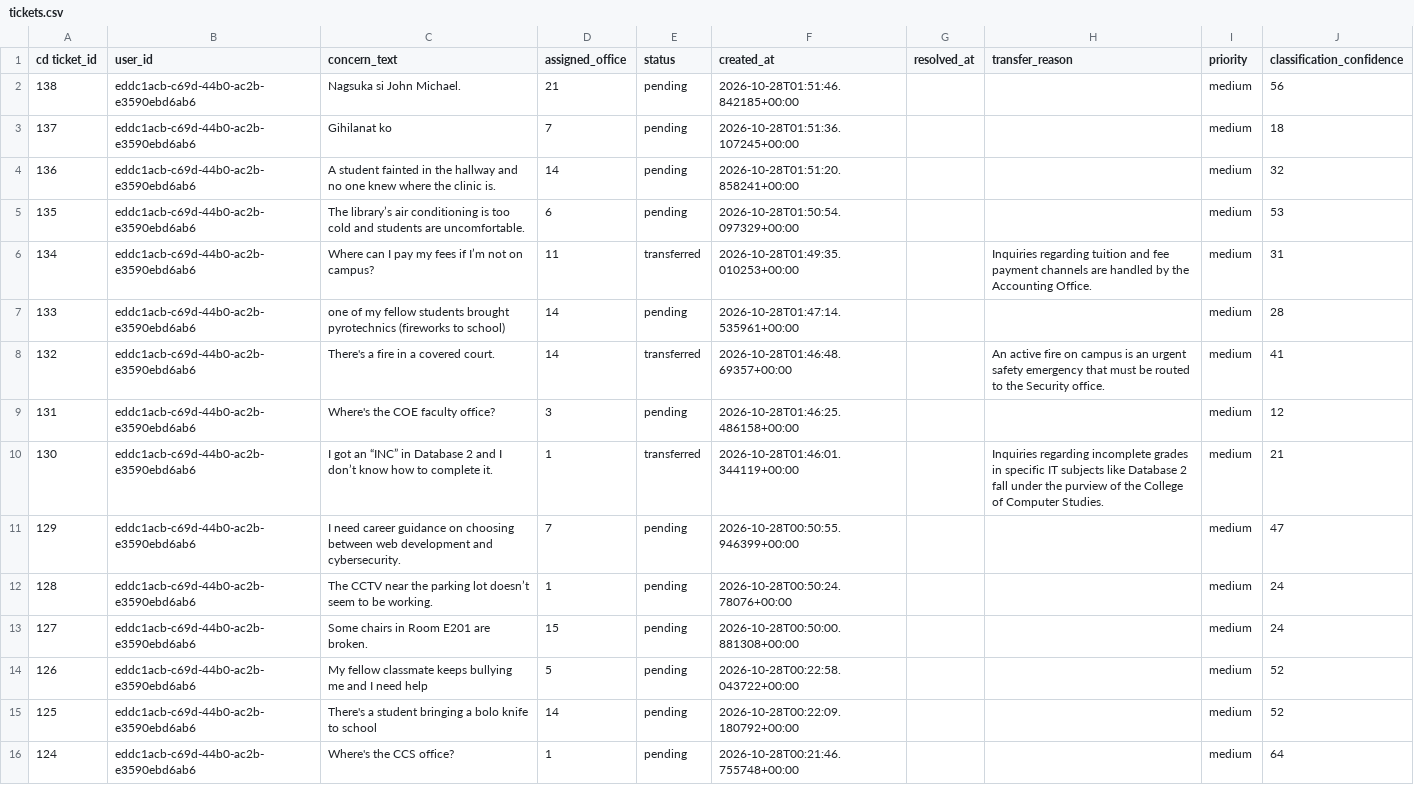
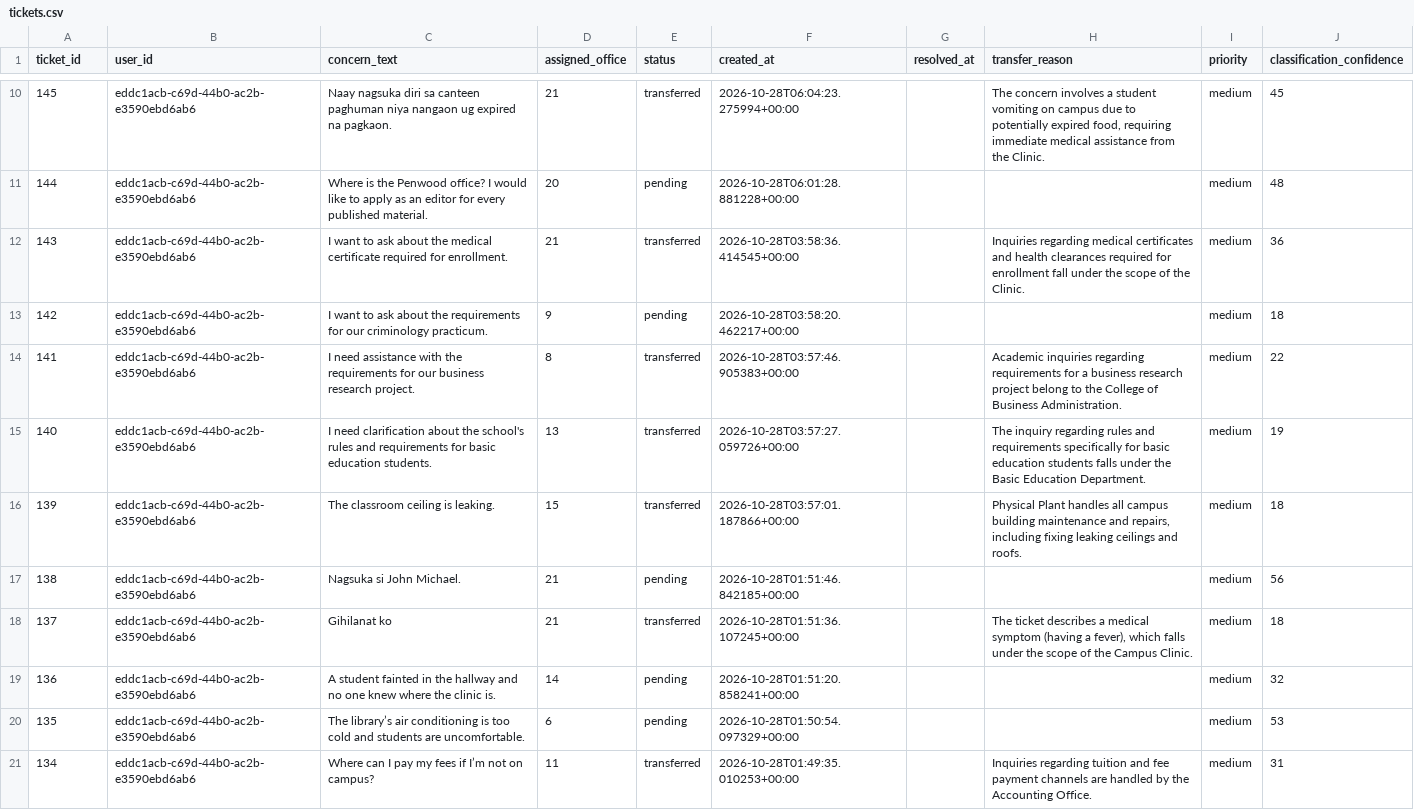
Before and after one commit to ironraymond04/Capstone-Project-Galanza-Pugales-Sacabin, a CSV file: ml_service/data/tickets.csv, drawn as a sheet; only a part is shown, gaps mark what is left out; the shorter side is filled out with more unchanged rows; the diff covers the shown part only.

Commit message:
Updated tickets data with additional entries and corrected header formatting; modified model file.

```diff
--- a/ml_service/data/tickets.csv
+++ b/ml_service/data/tickets.csv
@@ -1 +1 @@
-cd ticket_id,user_id,concern_text,assigned_office,status,created_at,resolved_at,transfer_reason,priority,classification_confidence
+ticket_id,user_id,concern_text,assigned_office,status,created_at,resolved_at,transfer_reason,priority,classification_confidence
@@ -2,3 +10,10 @@
+145,eddc1acb-c69d-44b0-ac2b-e3590ebd6ab6,Naay nagsuka diri sa canteen paghuman niya nangaon ug expired na pagkaon.,21,transferred,2026-10-28T06:04:23.275994+00:00,,"The concern involves a student vomiting on campus due to potentially expired food, requiring immediate medical assistance from the Clinic.",medium,45
+144,eddc1acb-c69d-44b0-ac2b-e3590ebd6ab6,Where is the Penwood office? I would like to apply as an editor for every published material.,20,pending,2026-10-28T06:01:28.881228+00:00,,,medium,48
+143,eddc1acb-c69d-44b0-ac2b-e3590ebd6ab6,I want to ask about the medical certificate required for enrollment.,21,transferred,2026-10-28T03:58:36.414545+00:00,,Inquiries regarding medical certificates and health clearances required for enrollment fall under the scope of the Clinic.,medium,36
+142,eddc1acb-c69d-44b0-ac2b-e3590ebd6ab6,I want to ask about the requirements for our criminology practicum.,9,pending,2026-10-28T03:58:20.462217+00:00,,,medium,18
+141,eddc1acb-c69d-44b0-ac2b-e3590ebd6ab6,I need assistance with the requirements for our business research project.,8,transferred,2026-10-28T03:57:46.905383+00:00,,Academic inquiries regarding requirements for a business research project belong to the College of Business Administration.,medium,22
+140,eddc1acb-c69d-44b0-ac2b-e3590ebd6ab6,I need clarification about the school's rules and requirements for basic education students.,13,transferred,2026-10-28T03:57:27.059726+00:00,,The inquiry regarding rules and requirements specifically for basic education students falls under the Basic Education Department.,medium,19
+139,eddc1acb-c69d-44b0-ac2b-e3590ebd6ab6,The classroom ceiling is leaking.,15,transferred,2026-10-28T03:57:01.187866+00:00,,"Physical Plant handles all campus building maintenance and repairs, including fixing leaking ceilings and roofs.",medium,18
 138,eddc1acb-c69d-44b0-ac2b-e3590ebd6ab6,Nagsuka si John Michael.,21,pending,2026-10-28T01:51:46.842185+00:00,,,medium,56
-137,eddc1acb-c69d-44b0-ac2b-e3590ebd6ab6,Gihilanat ko,7,pending,2026-10-28T01:51:36.107245+00:00,,,medium,18
+137,eddc1acb-c69d-44b0-ac2b-e3590ebd6ab6,Gihilanat ko,21,transferred,2026-10-28T01:51:36.107245+00:00,,"The ticket describes a medical symptom (having a fever), which falls under the scope of the Campus Clinic.",medium,18
 136,eddc1acb-c69d-44b0-ac2b-e3590ebd6ab6,A student fainted in the hallway and no one knew where the clinic is.,14,pending,2026-10-28T01:51:20.858241+00:00,,,medium,32
```
Also changed, not shown: 8 added rows elsewhere in this file, 1 other file.
